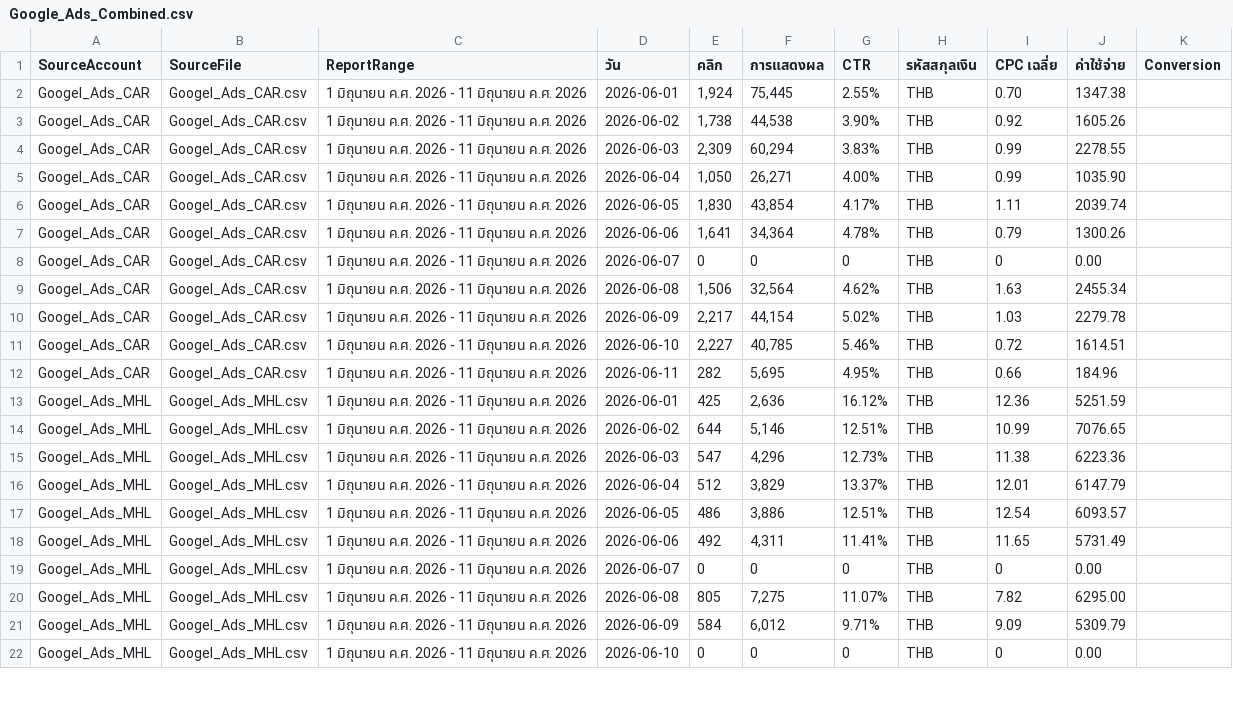
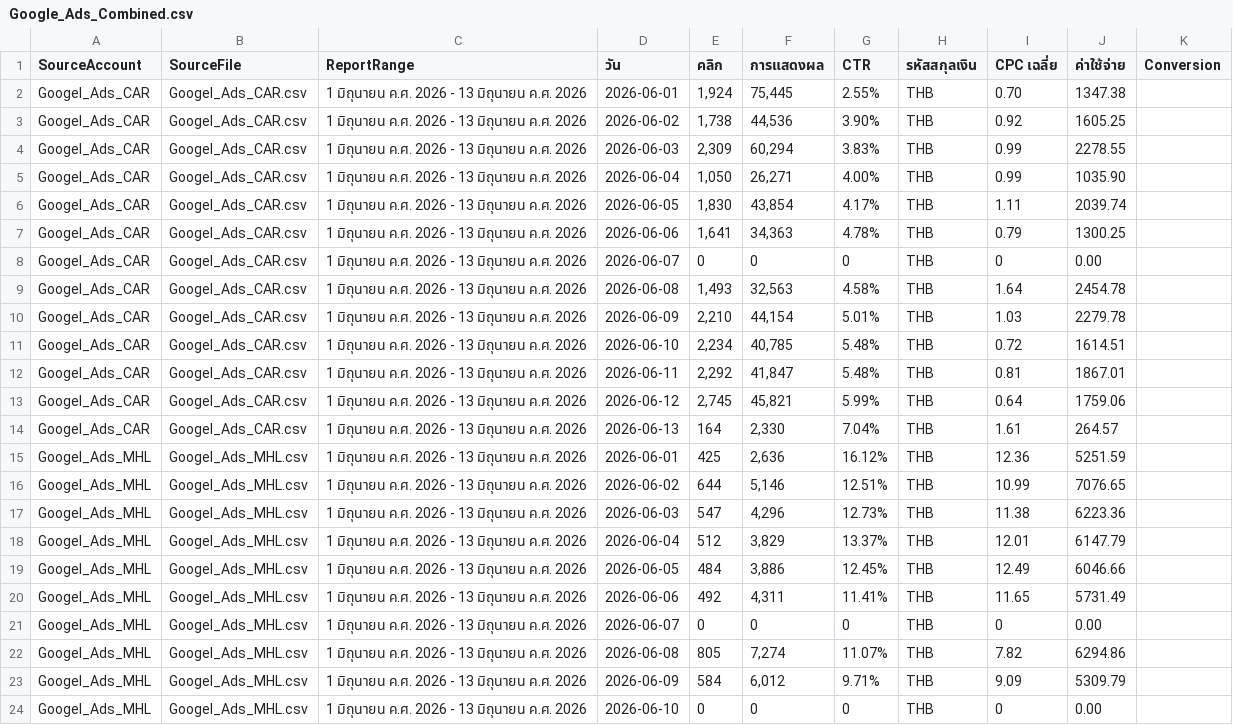
Before and after one commit to solar-film/mkt, a CSV file: Google Ads/Google_Ads_Combined.csv, drawn as a sheet; only a part is shown; addresses are those after the commit; the diff covers the shown part only; the diff names each change by its address in the sheet, - before the commit and + after, or states it on an @@ line.

```diff
--- a/Google Ads/Google_Ads_Combined.csv
+++ b/Google Ads/Google_Ads_Combined.csv
-C2:C12 (ReportRange): 1 มิถุนายน ค.ศ. 2026 - 11 มิถุนายน ค.ศ. 2026
+C2:C12 (ReportRange): 1 มิถุนายน ค.ศ. 2026 - 13 มิถุนายน ค.ศ. 2026
-F3 (การแสดงผล): 44,538
+F3 (การแสดงผล): 44,536
-J3 (ค่าใช้จ่าย): 1605.26
+J3 (ค่าใช้จ่าย): 1605.25
-F7 (การแสดงผล): 34,364
+F7 (การแสดงผล): 34,363
-J7 (ค่าใช้จ่าย): 1300.26
+J7 (ค่าใช้จ่าย): 1300.25
-E9 (คลิก): 1,506
+E9 (คลิก): 1,493
-F9 (การแสดงผล): 32,564
+F9 (การแสดงผล): 32,563
-G9 (CTR): 4.62%
+G9 (CTR): 4.58%
-I9 (CPC เฉลี่ย): 1.63
+I9 (CPC เฉลี่ย): 1.64
-J9 (ค่าใช้จ่าย): 2455.34
+J9 (ค่าใช้จ่าย): 2454.78
-E10 (คลิก): 2,217
+E10 (คลิก): 2,210
-G10 (CTR): 5.02%
+G10 (CTR): 5.01%
-E11 (คลิก): 2,227
+E11 (คลิก): 2,234
-G11 (CTR): 5.46%
+G11 (CTR): 5.48%
-E12 (คลิก): 282
+E12 (คลิก): 2,292
-F12 (การแสดงผล): 5,695
+F12 (การแสดงผล): 41,847
-G12 (CTR): 4.95%
+G12 (CTR): 5.48%
-I12 (CPC เฉลี่ย): 0.66
+I12 (CPC เฉลี่ย): 0.81
-J12 (ค่าใช้จ่าย): 184.96
+J12 (ค่าใช้จ่าย): 1867.01
+row 13: Googel_Ads_CAR | Googel_Ads_CAR.csv | 1 มิถุนายน ค.ศ. 2026 - 13 มิถุนายน ค.ศ. 2026 | 2026-06-12 | 2,745 | 45,821 | 5.99% | THB | 0.64 | 1759.06
+row 14: Googel_Ads_CAR | Googel_Ads_CAR.csv | 1 มิถุนายน ค.ศ. 2026 - 13 มิถุนายน ค.ศ. 2026 | 2026-06-13 | 164 | 2,330 | 7.04% | THB | 1.61 | 264.57
-C15:C24 (ReportRange): 1 มิถุนายน ค.ศ. 2026 - 11 มิถุนายน ค.ศ. 2026
+C15:C24 (ReportRange): 1 มิถุนายน ค.ศ. 2026 - 13 มิถุนายน ค.ศ. 2026
-E19 (คลิก): 486
+E19 (คลิก): 484
-G19 (CTR): 12.51%
+G19 (CTR): 12.45%
-I19 (CPC เฉลี่ย): 12.54
+I19 (CPC เฉลี่ย): 12.49
-J19 (ค่าใช้จ่าย): 6093.57
+J19 (ค่าใช้จ่าย): 6046.66
-F22 (การแสดงผล): 7,275
+F22 (การแสดงผล): 7,274
-J22 (ค่าใช้จ่าย): 6295.00
+J22 (ค่าใช้จ่าย): 6294.86
```
Also changed, not shown: 4 added rows and 46 edited cells elsewhere in this file, Google Ads/Googel_Ads_CAR.csv, Google Ads/Googel_Ads_MHL.csv, 1 other file.
